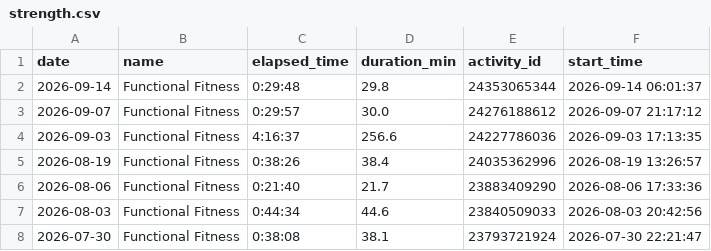
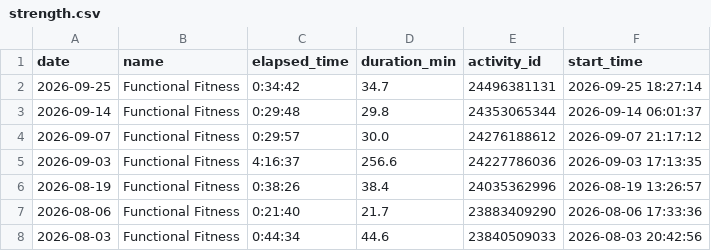
Before and after one commit to ricocousin/FF_Dashboard, a CSV file: strength.csv, drawn as a sheet; only a part is shown; the shorter side is filled out with more unchanged rows.

```diff
--- a/strength.csv
+++ b/strength.csv
@@ -1,2 +1,3 @@
 date,name,elapsed_time,duration_min,activity_id,start_time
+2026-09-25,Functional Fitness,0:34:42,34.7,24496381131,2026-09-25 18:27:14
 2026-09-14,Functional Fitness,0:29:48,29.8,24353065344,2026-09-14 06:01:37
```
Also changed, not shown: polar_cardio_load.csv, 4 other files.
